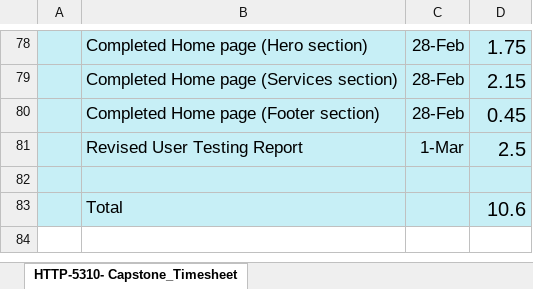
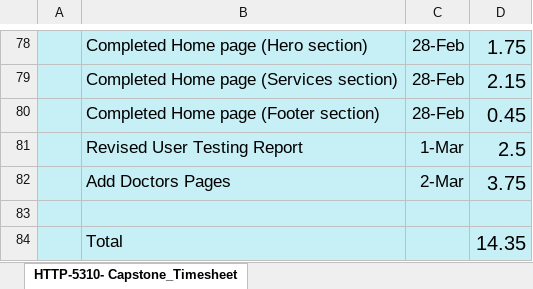
Before and after one commit to RipalPatel18/HealthCare-Plus, an Excel workbook: Week_7/Capstone Timesheet_Ripal Patel.xlsx, sheet HTTP-5310- Capstone_Timesheet, drawn as a sheet; only a part is shown, gaps mark what is left out; values as stored, in another font and other column widths than the file's, no borders; charts and pictures not drawn; addresses are those after the commit; the diff names each change by its address in the sheet, - before the commit and + after, or states it on an @@ line.

Commit message:
Upload Doctor Pages

```diff
--- a/Week_7/Capstone Timesheet_Ripal Patel.xlsx (sheet HTTP-5310- Capstone_Timesheet)
+++ b/Week_7/Capstone Timesheet_Ripal Patel.xlsx (sheet HTTP-5310- Capstone_Timesheet)
+row 82:  | Add Doctors Pages | 2-Mar | 3.75
-D84: 10.6
+D84: 14.35
```
